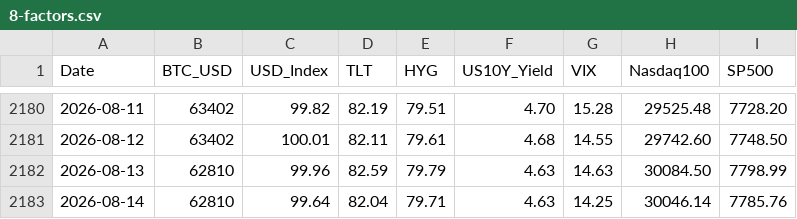
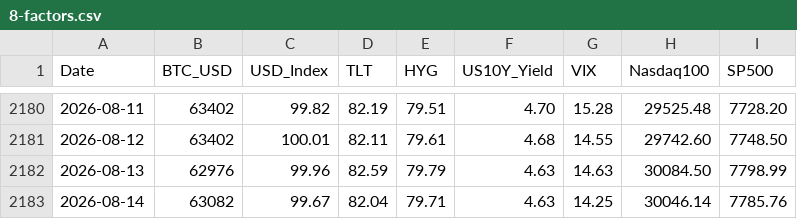
Before and after one commit to edwardchin811227/usmarket, a CSV file: data/8-factors.csv, drawn as a sheet; only a part is shown, gaps mark what is left out.

Commit message:
data: sync 8-factors 2026-08-15 22:40:33

```diff
--- a/data/8-factors.csv
+++ b/data/8-factors.csv
@@ -2181,3 +2181,3 @@ Date,BTC_USD,USD_Index,TLT,HYG,US10Y_Yield,VIX,Nasdaq100,SP500
 2026-08-12,63402,100.01,82.11,79.61,4.68,14.55,29742.60,7748.50
-2026-08-13,62810,99.96,82.59,79.79,4.63,14.63,30084.50,7798.99
-2026-08-14,62810,99.64,82.04,79.71,4.63,14.25,30046.14,7785.76
+2026-08-13,62976,99.96,82.59,79.79,4.63,14.63,30084.50,7798.99
+2026-08-14,63082,99.67,82.04,79.71,4.63,14.25,30046.14,7785.76
```
